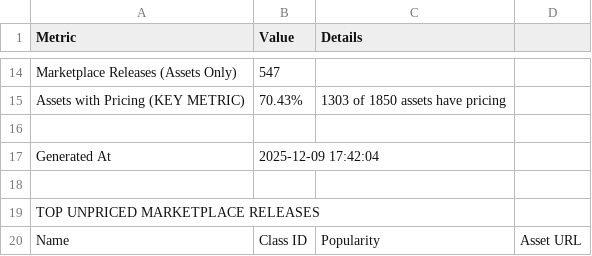
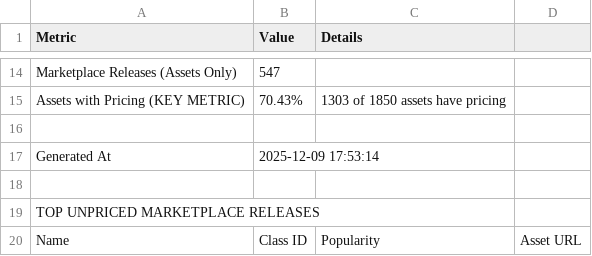
Before and after one commit to feiseli/data-reports, a CSV file: latest.csv, drawn as a sheet; only a part is shown, gaps mark what is left out.

Commit message:
📊 Latest CSV update - 2025-12-09 17:53:14 UTC

```diff
--- a/latest.csv
+++ b/latest.csv
@@ -16,3 +16,3 @@ Assets with Pricing (KEY METRIC),70.43%,1303 of 1850 assets have pricing
 ,,
-Generated At,2025-12-09 17:42:04,
+Generated At,2025-12-09 17:53:14,
 ,,
```
